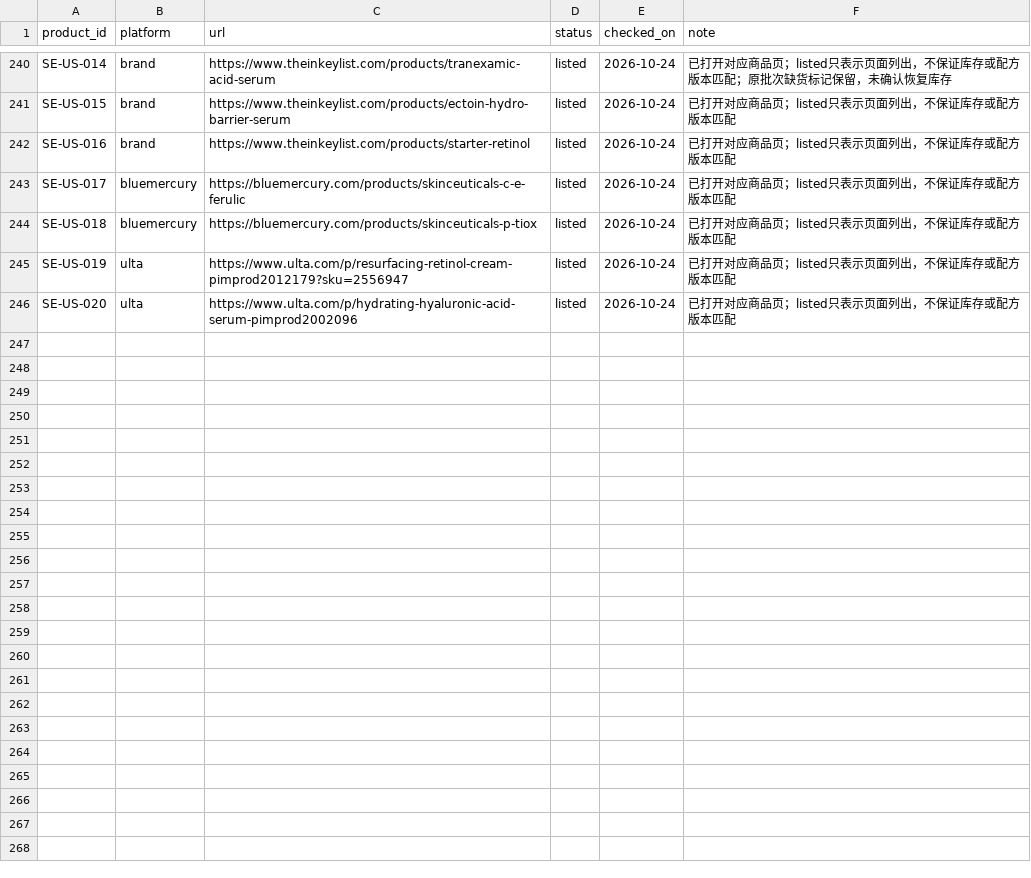
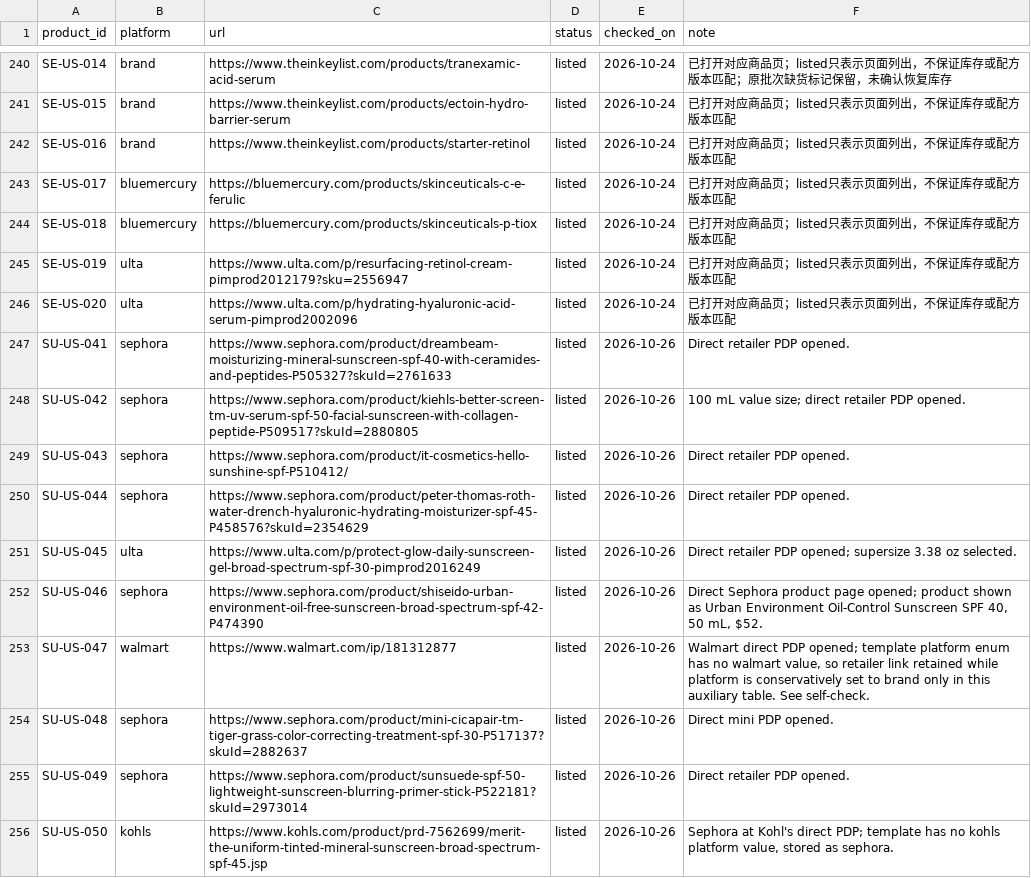
Before and after one commit to sprite2140-art/skincare, a CSV file: data/purchase_links.csv, drawn as a sheet; only a part is shown, gaps mark what is left out; the diff names each change by its address in the sheet, - before the commit and + after, or states it on an @@ line.

```diff
--- a/data/purchase_links.csv
+++ b/data/purchase_links.csv
+row 247: SU-US-041 | sephora | https://www.sephora.com/product/dreambeam-moisturizing-mineral-sunscreen-spf-40-with-ceramides-and-peptides-P505327?skuId=2761633 | listed | 2026-10-26 | Direct retailer PDP opened.
+row 248: SU-US-042 | sephora | https://www.sephora.com/product/kiehls-better-screen-tm-uv-serum-spf-50-facial-sunscreen-with-collagen-peptide-P509517?skuId=2880805 | listed | 2026-10-26 | 100 mL value size; direct retailer PDP opened.
+row 249: SU-US-043 | sephora | https://www.sephora.com/product/it-cosmetics-hello-sunshine-spf-P510412/ | listed | 2026-10-26 | Direct retailer PDP opened.
+row 250: SU-US-044 | sephora | https://www.sephora.com/product/peter-thomas-roth-water-drench-hyaluronic-hydrating-moisturizer-spf-45-P458576?skuId=2354629 | listed | 2026-10-26 | Direct retailer PDP opened.
+row 251: SU-US-045 | ulta | https://www.ulta.com/p/protect-glow-daily-sunscreen-gel-broad-spectrum-spf-30-pimprod2016249 | listed | 2026-10-26 | Direct retailer PDP opened; supersize 3.38 oz selected.
+row 252: SU-US-046 | sephora | https://www.sephora.com/product/shiseido-urban-environment-oil-free-sunscreen-broad-spectrum-spf-42-P474390 | listed | 2026-10-26 | Direct Sephora product page opened; product shown as Urban Environment Oil-Control Sunscreen SPF 40, 50 mL, $52.
+row 253: SU-US-047 | walmart | https://www.walmart.com/ip/181312877 | listed | 2026-10-26 | Walmart direct PDP opened; template platform enum has no walmart value, so retailer link retained while platform is conservatively set to brand only in this auxiliary table. See self-check.
+row 254: SU-US-048 | sephora | https://www.sephora.com/product/mini-cicapair-tm-tiger-grass-color-correcting-treatment-spf-30-P517137?skuId=2882637 | listed | 2026-10-26 | Direct mini PDP opened.
+row 255: SU-US-049 | sephora | https://www.sephora.com/product/sunsuede-spf-50-lightweight-sunscreen-blurring-primer-stick-P522181?skuId=2973014 | listed | 2026-10-26 | Direct retailer PDP opened.
+row 256: SU-US-050 | kohls | https://www.kohls.com/product/prd-7562699/merit-the-uniform-tinted-mineral-sunscreen-broad-spectrum-spf-45.jsp | listed | 2026-10-26 | Sephora at Kohl's direct PDP; template has no kohls platform value, stored as sephora.
```
Also changed, not shown: data/ingredient_explanations.csv, data/retail_ratings.csv, 15 other files.
